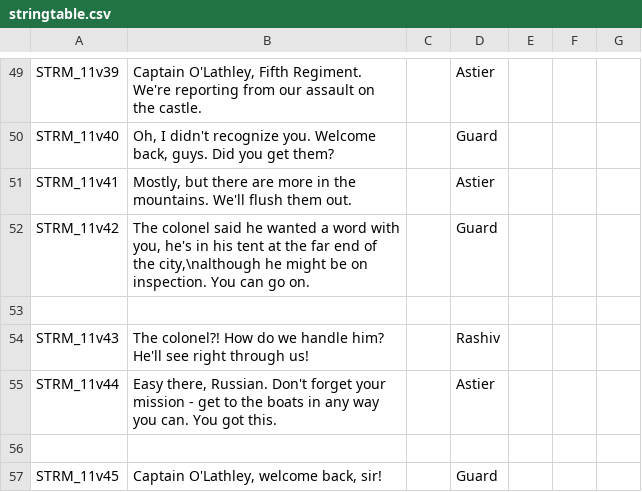
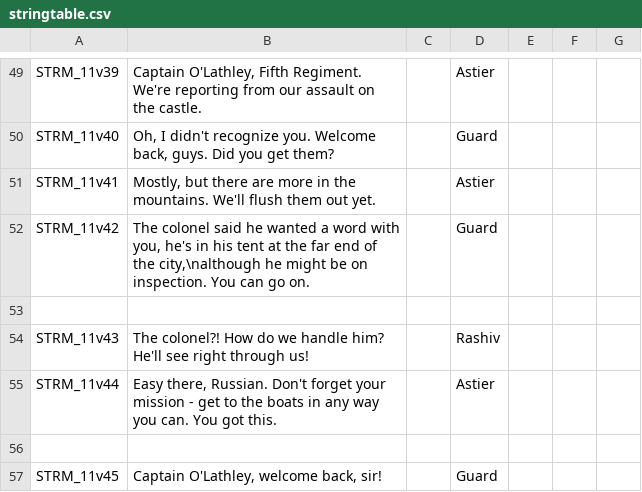
Before and after one commit to Kossyr/dawn, a CSV file: Missions/11SettingSail.Eden/stringtable.csv, drawn as a sheet; only a part is shown, gaps mark what is left out.

```diff
--- a/Missions/11SettingSail.Eden/stringtable.csv
+++ b/Missions/11SettingSail.Eden/stringtable.csv
@@ -50,3 +50,3 @@ STRM_11v39,"Captain O'Lathley, Fifth Regiment. We're reporting from our assault
 STRM_11v40,"Oh, I didn't recognize you. Welcome back, guys. Did you get them?","",Guard
-STRM_11v41,"Mostly, but there are more in the mountains. We'll flush them out.","",Astier
+STRM_11v41,"Mostly, but there are more in the mountains. We'll flush them out yet.","",Astier
 STRM_11v42,"The colonel said he wanted a word with you, he's in his tent at the far end of the city,\nalthough he might be on inspection. You can go on.","",Guard
```
Also changed, not shown: 1 other file.
